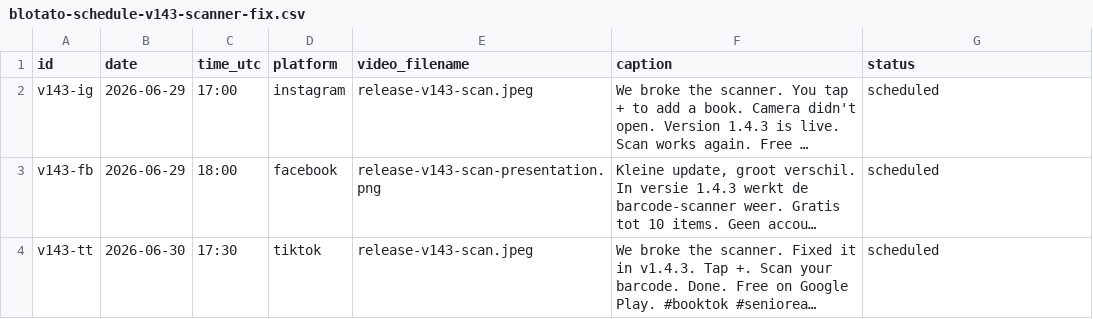
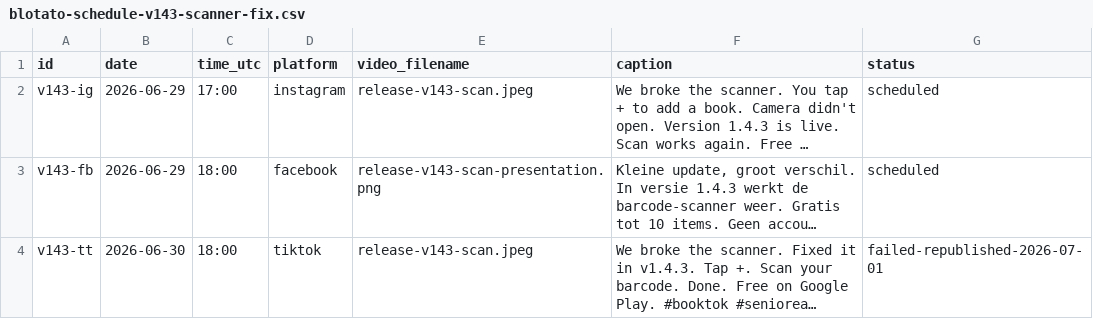
Before and after one commit to cmvdeut/seniorease-library, a CSV file: tiktok-remotion/content/blotato-schedule-v143-scanner-fix.csv, drawn as a sheet; long unchanged cells end in …; the diff names each change by its address in the sheet, - before the commit and + after, or states it on an @@ line.

```diff
--- a/tiktok-remotion/content/blotato-schedule-v143-scanner-fix.csv
+++ b/tiktok-remotion/content/blotato-schedule-v143-scanner-fix.csv
-C4 (time_utc): 17:30
+C4 (time_utc): 18:00
-G4 (status): scheduled
+G4 (status): failed-republished-2026-07-01
```
Also changed, not shown: 13 other files.
